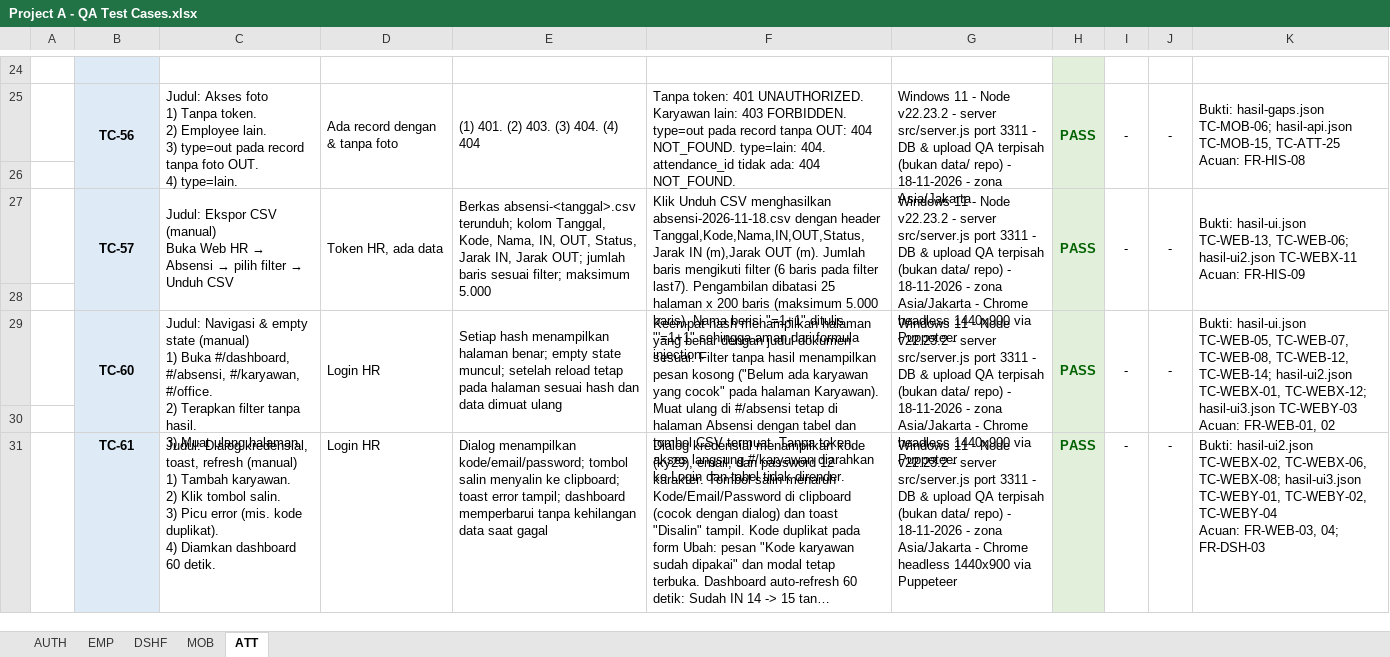
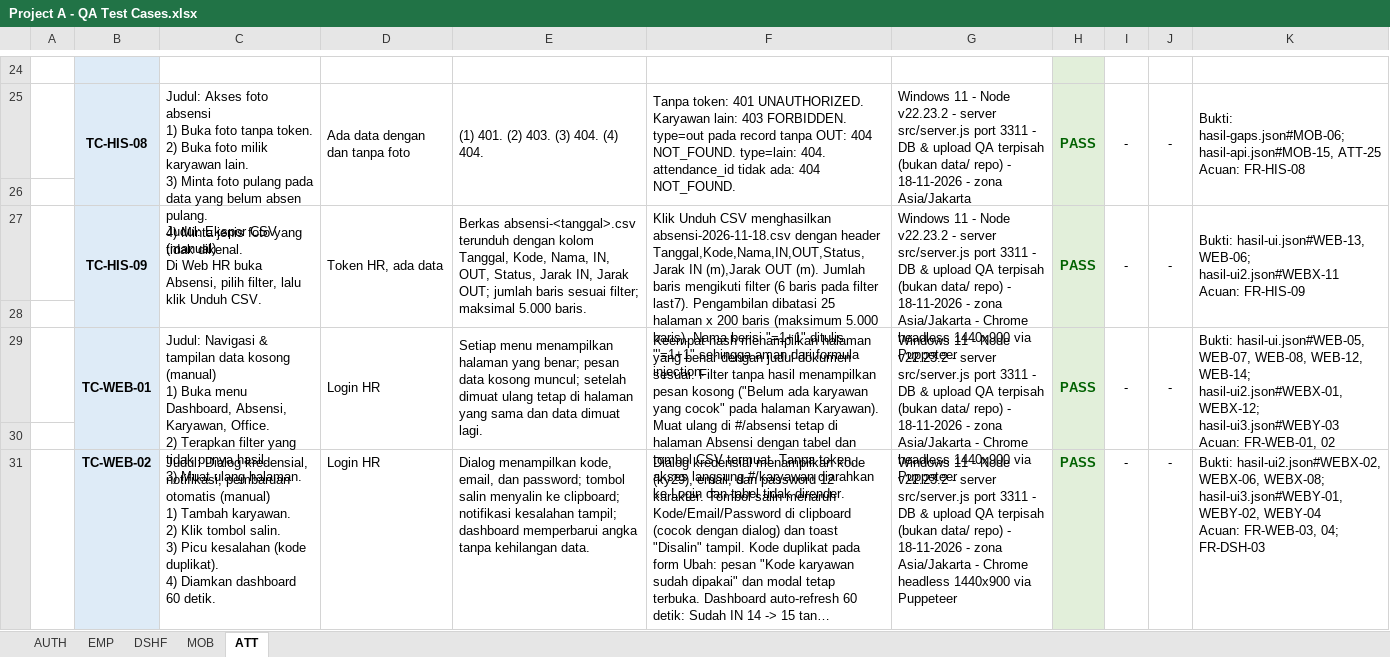
Before and after one commit to faizmarwan2/Project1, an Excel workbook: docs/Project A - QA Test Cases.xlsx, sheet ATT, drawn as a sheet; only a part is shown, gaps mark what is left out; long unchanged cells end in …; values as stored, in another font and other column widths than the file's, no borders; ↵ is a line break in a cell; the diff covers the shown part only; the diff names each change by its address in the sheet, - before the commit and + after, or states it on an @@ line.

```diff
--- a/docs/Project A - QA Test Cases.xlsx (sheet ATT)
+++ b/docs/Project A - QA Test Cases.xlsx (sheet ATT)
-B25: TC-56
+B25: TC-HIS-08
-C25: …Akses foto ↵ 1) Tanpa token. ↵ 2) Employee lain. ↵ 3) type=out pada record tanpa foto OUT. ↵ 4) type=lain.
+C25: …Akses foto absensi ↵ 1) Buka foto tanpa token. ↵ 2) Buka foto milik karyawan lain. ↵ 3) Minta foto pulang pada data yang belum absen pulang. ↵ 4) Minta jenis foto yang tidak dikenal.
-D25: Ada record dengan & tanpa foto
+D25: Ada data dengan dan tanpa foto
-E25: (1) 401. (2) 403. (3) 404. (4) 404
+E25: (1) 401. (2) 403. (3) 404. (4) 404.
-K25: Bukti: hasil-gaps.json TC-MOB-06; hasil-api.json TC-MOB-15, TC-ATT-25 ↵ Acuan: FR-HIS-08
+K25: Bukti: hasil-gaps.json#MOB-06; hasil-api.json#MOB-15, ATT-25 ↵ Acuan: FR-HIS-08
-B27: TC-57
+B27: TC-HIS-09
@@ C27: …CSV (manual) ↵ Buka Web HR → Absensi → pilih filter → Unduh CSV → …CSV (manual) ↵ Di Web HR buka Absensi, pilih filter, lalu klik Unduh CSV. @@
-E27: Berkas absensi-<tanggal>.csv terunduh; kolom Tanggal, Kode, Nama, IN, OUT, Status, Jarak IN, Jarak OUT; jumlah baris sesuai filter; maksimum 5.000
+E27: Berkas absensi-<tanggal>.csv terunduh dengan kolom Tanggal, Kode, Nama, IN, OUT, Status, Jarak IN, Jarak OUT; jumlah baris sesuai filter; maksimal 5.000 baris.
-K27: Bukti: hasil-ui.json TC-WEB-13, TC-WEB-06; hasil-ui2.json TC-WEBX-11 ↵ Acuan: FR-HIS-09
+K27: Bukti: hasil-ui.json#WEB-13, WEB-06; hasil-ui2.json#WEBX-11 ↵ Acuan: FR-HIS-09
-B29: TC-60
+B29: TC-WEB-01
-C29: …Navigasi & empty state (manual) ↵ 1) Buka #/dashboard, #/absensi, #/karyawan, #/office. ↵ 2) Terapkan filter tanpa hasil. ↵ 3)…
+C29: …Navigasi & tampilan data kosong (manual) ↵ 1) Buka menu Dashboard, Absensi, Karyawan, Office. ↵ 2) Terapkan filter yang tidak punya hasil. ↵ 3)…
-E29: Setiap hash menampilkan halaman benar; empty state muncul; setelah reload tetap pada halaman sesuai hash dan data dimuat ulang
+E29: Setiap menu menampilkan halaman yang benar; pesan data kosong muncul; setelah dimuat ulang tetap di halaman yang sama dan data dimuat lagi.
-K29: Bukti: hasil-ui.json TC-WEB-05, TC-WEB-07, TC-WEB-08, TC-WEB-12, TC-WEB-14; hasil-ui2.json TC-WEBX-01, TC-WEBX-12; hasil-ui3.json TC-WEBY-03 ↵ Acuan: FR-WEB-01,…
+K29: Bukti: hasil-ui.json#WEB-05, WEB-07, WEB-08, WEB-12, WEB-14; hasil-ui2.json#WEBX-01, WEBX-12; hasil-ui3.json#WEBY-03 ↵ Acuan: FR-WEB-01,…
-B31: TC-61
+B31: TC-WEB-02
-C31: …Dialog kredensial, toast, refresh (manual) ↵ 1) Tambah karyawan. ↵ 2) Klik tombol salin. ↵ 3) Picu error (mis. kode duplikat). ↵ 4)…
+C31: …Dialog kredensial, notifikasi, pembaruan otomatis (manual) ↵ 1) Tambah karyawan. ↵ 2) Klik tombol salin. ↵ 3) Picu kesalahan (kode duplikat). ↵ 4)…
-E31: Dialog menampilkan kode/email/password; tombol salin menyalin ke clipboard; toast error tampil; dashboard memperbarui tanpa kehilangan data saat gagal
+E31: Dialog menampilkan kode, email, dan password; tombol salin menyalin ke clipboard; notifikasi kesalahan tampil; dashboard memperbarui angka tanpa kehilangan data.
-K31: Bukti: hasil-ui2.json TC-WEBX-02, TC-WEBX-06, TC-WEBX-08; hasil-ui3.json TC-WEBY-01, TC-WEBY-02, TC-WEBY-04 ↵ Acuan: FR-WEB-03,…
+K31: Bukti: hasil-ui2.json#WEBX-02, WEBX-06, WEBX-08; hasil-ui3.json#WEBY-01, WEBY-02, WEBY-04 ↵ Acuan: FR-WEB-03,…
```
Also changed, not shown: 30 edited cells elsewhere in this sheet, sheet MOB, sheet EMP, sheet AUTH, sheet DSHF, 15 other files.
